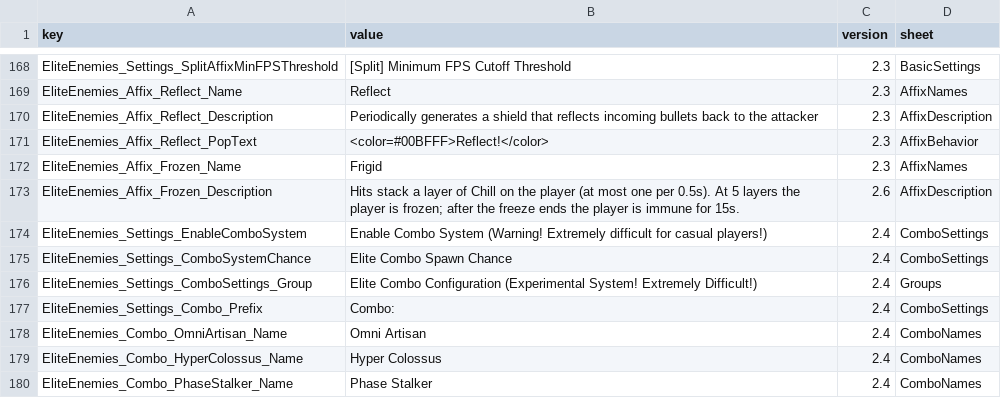
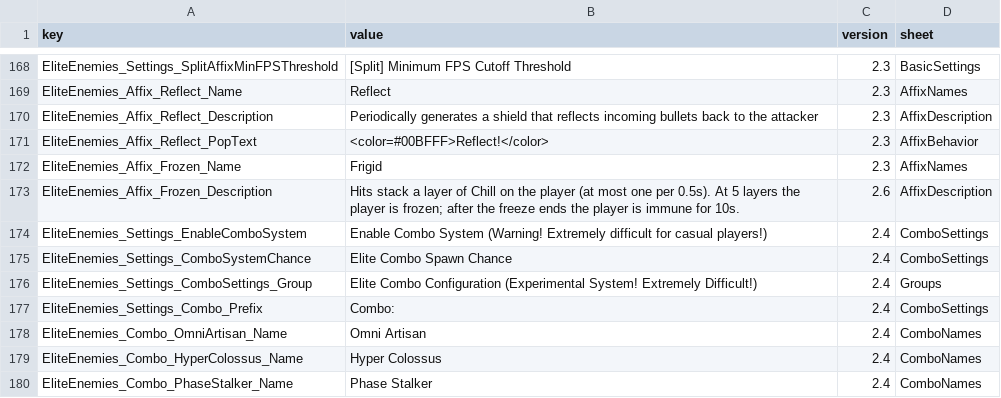
Before and after one commit to LOVEIII486/EliteEnemies, a CSV file: localization/English.csv, drawn as a sheet; only a part is shown, gaps mark what is left out.

```diff
--- a/localization/English.csv
+++ b/localization/English.csv
@@ -172,3 +172,3 @@ EliteEnemies_Affix_Reflect_PopText,<color=#00BFFF>Reflect!</color>,2.3,AffixBeha
 EliteEnemies_Affix_Frozen_Name,Frigid,2.3,AffixNames
-EliteEnemies_Affix_Frozen_Description,Hits stack a layer of Chill on the player (at most one per 0.5s). At 5 layers the player is frozen; after the freeze ends the player is immune for 15s.,2.6,AffixDescription
+EliteEnemies_Affix_Frozen_Description,Hits stack a layer of Chill on the player (at most one per 0.5s). At 5 layers the player is frozen; after the freeze ends the player is immune for 10s.,2.6,AffixDescription
 EliteEnemies_Settings_EnableComboSystem,Enable Combo System (Warning! Extremely difficult for casual players!),2.4,ComboSettings
```
Also changed, not shown: localization/ChineseSimplified.csv, localization/ChineseTraditional.csv, 5 other files.
